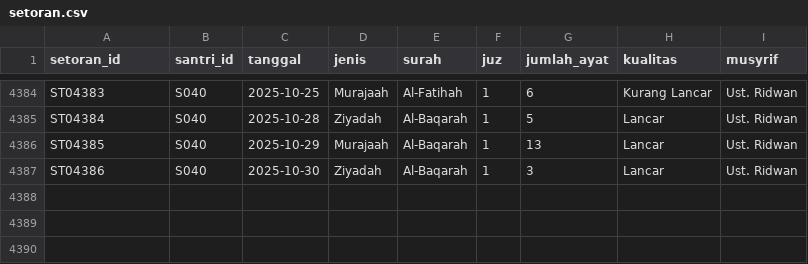
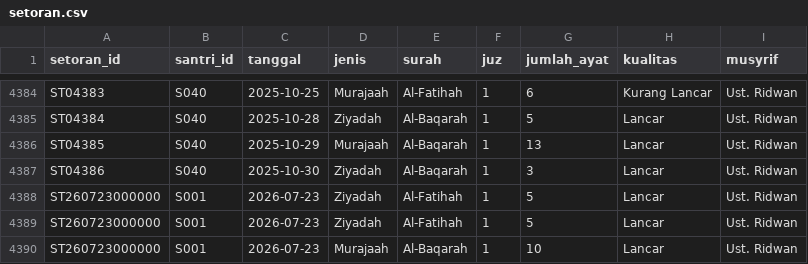
Before and after one commit to aslansaputra/hafalan-dashboard, a CSV file: data/setoran.csv, drawn as a sheet; only a part is shown, gaps mark what is left out.

```diff
--- a/data/setoran.csv
+++ b/data/setoran.csv
@@ -4387 +4387,4 @@ ST04385,S040,2025-10-29,Murajaah,Al-Baqarah,1,13,Lancar,Ust. Ridwan
 ST04386,S040,2025-10-30,Ziyadah,Al-Baqarah,1,3,Lancar,Ust. Ridwan
+ST260723000000,S001,2026-07-23,Ziyadah,Al-Fatihah,1,5,Lancar,Ust. Ridwan
+ST260723000000,S001,2026-07-23,Ziyadah,Al-Fatihah,1,5,Lancar,Ust. Ridwan
+ST260723000000,S001,2026-07-23,Murajaah,Al-Baqarah,1,10,Lancar,Ust. Ridwan
```
Also changed, not shown: 1 other file.
